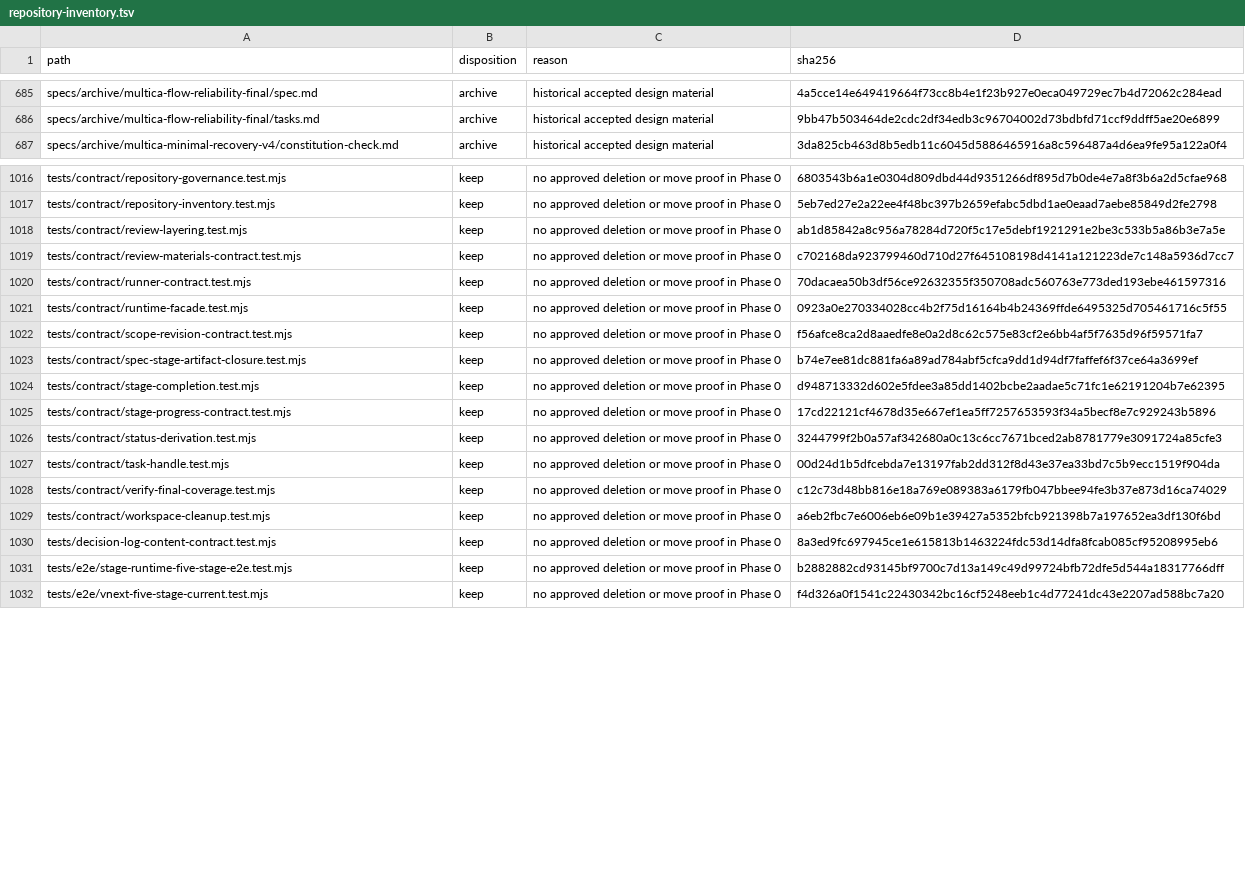
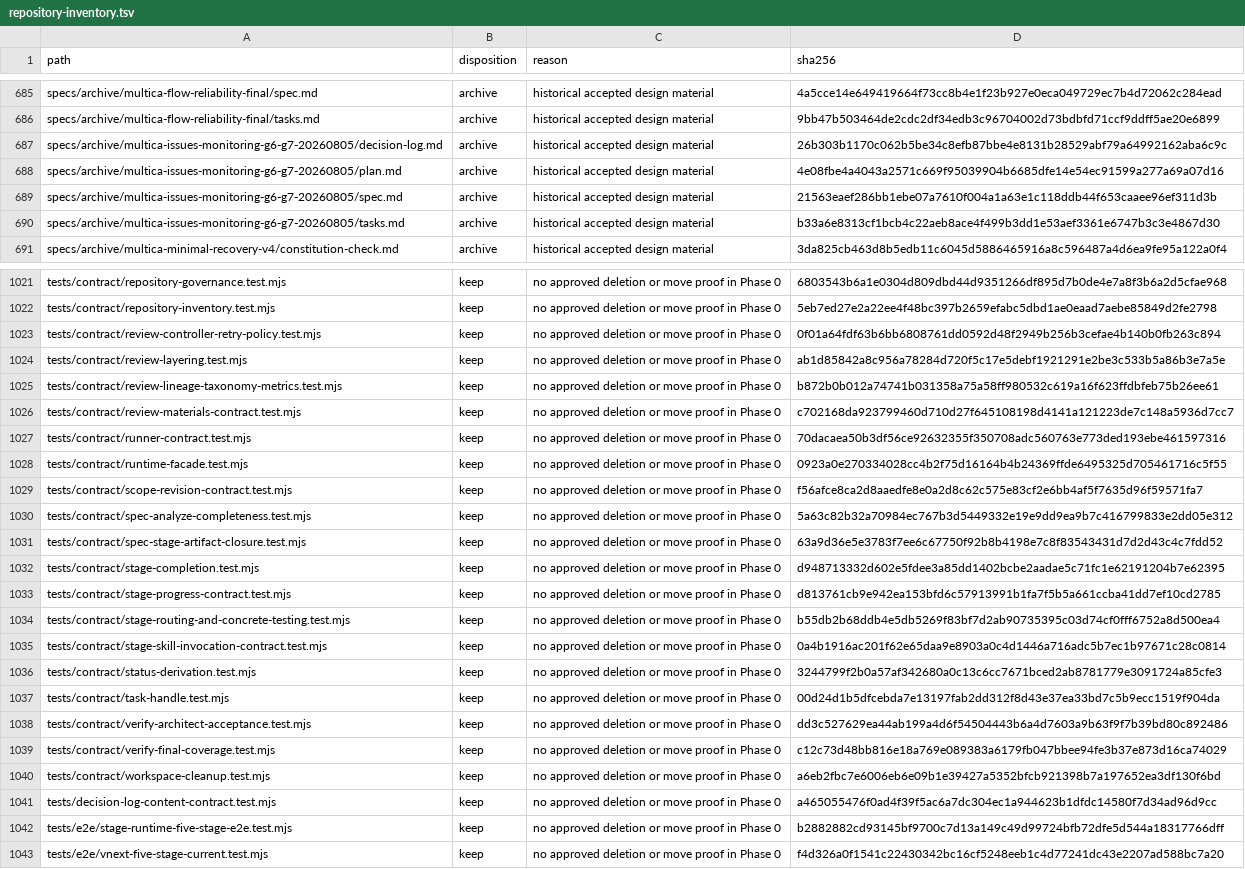
Before and after one commit to Hugh4424/workflowhub, a TSV file: docs/architecture/repository-inventory.tsv, drawn as a sheet; only a part is shown, gaps mark what is left out; the diff covers the shown part only.

Commit message:
fix: separate review host protocol from portable skill

```diff
--- a/docs/architecture/repository-inventory.tsv
+++ b/docs/architecture/repository-inventory.tsv
@@ -686,2 +686,6 @@ specs/archive/multica-flow-reliability-final/spec.md	archive	historical accepted
 specs/archive/multica-flow-reliability-final/tasks.md	archive	historical accepted design material	9bb47b503464de2cdc2df34edb3c96704002d73bdbfd71ccf9ddff5ae20e6899
+specs/archive/multica-issues-monitoring-g6-g7-20260805/decision-log.md	archive	historical accepted design material	26b303b1170c062b5be34c8efb87bbe4e8131b28529abf79a64992162aba6c9c
+specs/archive/multica-issues-monitoring-g6-g7-20260805/plan.md	archive	historical accepted design material	4e08fbe4a4043a2571c669f95039904b6685dfe14e54ec91599a277a69a07d16
+specs/archive/multica-issues-monitoring-g6-g7-20260805/spec.md	archive	historical accepted design material	21563eaef286bb1ebe07a7610f004a1a63e1c118ddb44f653caaee96ef311d3b
+specs/archive/multica-issues-monitoring-g6-g7-20260805/tasks.md	archive	historical accepted design material	b33a6e8313cf1bcb4c22aeb8ace4f499b3dd1e53aef3361e6747b3c3e4867d30
 specs/archive/multica-minimal-recovery-v4/constitution-check.md	archive	historical accepted design material	3da825cb463d8b5edb11c6045d5886465916a8c596487a4d6ea9fe95a122a0f4
@@ -1017,3 +1022,5 @@ tests/contract/repository-governance.test.mjs	keep	no approved deletion or move
 tests/contract/repository-inventory.test.mjs	keep	no approved deletion or move proof in Phase 0	5eb7ed27e2a22ee4f48bc397b2659efabc5dbd1ae0eaad7aebe85849d2fe2798
+tests/contract/review-controller-retry-policy.test.mjs	keep	no approved deletion or move proof in Phase 0	0f01a64fdf63b6bb6808761dd0592d48f2949b256b3cefae4b140b0fb263c894
 tests/contract/review-layering.test.mjs	keep	no approved deletion or move proof in Phase 0	ab1d85842a8c956a78284d720f5c17e5debf1921291e2be3c533b5a86b3e7a5e
+tests/contract/review-lineage-taxonomy-metrics.test.mjs	keep	no approved deletion or move proof in Phase 0	b872b0b012a74741b031358a75a58ff980532c619a16f623ffdbfeb75b26ee61
 tests/contract/review-materials-contract.test.mjs	keep	no approved deletion or move proof in Phase 0	c702168da923799460d710d27f645108198d4141a121223de7c148a5936d7cc7
@@ -1022,10 +1029,14 @@ tests/contract/runtime-facade.test.mjs	keep	no approved deletion or move proof i
 tests/contract/scope-revision-contract.test.mjs	keep	no approved deletion or move proof in Phase 0	f56afce8ca2d8aaedfe8e0a2d8c62c575e83cf2e6bb4af5f7635d96f59571fa7
-tests/contract/spec-stage-artifact-closure.test.mjs	keep	no approved deletion or move proof in Phase 0	b74e7ee81dc881fa6a89ad784abf5cfca9dd1d94df7faffef6f37ce64a3699ef
+tests/contract/spec-analyze-completeness.test.mjs	keep	no approved deletion or move proof in Phase 0	5a63c82b32a70984ec767b3d5449332e19e9dd9ea9b7c416799833e2dd05e312
+tests/contract/spec-stage-artifact-closure.test.mjs	keep	no approved deletion or move proof in Phase 0	63a9d36e5e3783f7ee6c67750f92b8b4198e7c8f83543431d7d2d43c4c7fdd52
 tests/contract/stage-completion.test.mjs	keep	no approved deletion or move proof in Phase 0	d948713332d602e5fdee3a85dd1402bcbe2aadae5c71fc1e62191204b7e62395
-tests/contract/stage-progress-contract.test.mjs	keep	no approved deletion or move proof in Phase 0	17cd22121cf4678d35e667ef1ea5ff7257653593f34a5becf8e7c929243b5896
+tests/contract/stage-progress-contract.test.mjs	keep	no approved deletion or move proof in Phase 0	d813761cb9e942ea153bfd6c57913991b1fa7f5b5a661ccba41dd7ef10cd2785
+tests/contract/stage-routing-and-concrete-testing.test.mjs	keep	no approved deletion or move proof in Phase 0	b55db2b68ddb4e5db5269f83bf7d2ab90735395c03d74cf0fff6752a8d500ea4
+tests/contract/stage-skill-invocation-contract.test.mjs	keep	no approved deletion or move proof in Phase 0	0a4b1916ac201f62e65daa9e8903a0c4d1446a716adc5b7ec1b97671c28c0814
 tests/contract/status-derivation.test.mjs	keep	no approved deletion or move proof in Phase 0	3244799f2b0a57af342680a0c13c6cc7671bced2ab8781779e3091724a85cfe3
 tests/contract/task-handle.test.mjs	keep	no approved deletion or move proof in Phase 0	00d24d1b5dfcebda7e13197fab2dd312f8d43e37ea33bd7c5b9ecc1519f904da
+tests/contract/verify-architect-acceptance.test.mjs	keep	no approved deletion or move proof in Phase 0	dd3c527629ea44ab199a4d6f54504443b6a4d7603a9b63f9f7b39bd80c892486
 tests/contract/verify-final-coverage.test.mjs	keep	no approved deletion or move proof in Phase 0	c12c73d48bb816e18a769e089383a6179fb047bbee94fe3b37e873d16ca74029
 tests/contract/workspace-cleanup.test.mjs	keep	no approved deletion or move proof in Phase 0	a6eb2fbc7e6006eb6e09b1e39427a5352bfcb921398b7a197652ea3df130f6bd
-tests/decision-log-content-contract.test.mjs	keep	no approved deletion or move proof in Phase 0	8a3ed9fc697945ce1e615813b1463224fdc53d14dfa8fcab085cf95208995eb6
+tests/decision-log-content-contract.test.mjs	keep	no approved deletion or move proof in Phase 0	a465055476f0ad4f39f5ac6a7dc304ec1a944623b1dfdc14580f7d34ad96d9cc
 tests/e2e/stage-runtime-five-stage-e2e.test.mjs	keep	no approved deletion or move proof in Phase 0	b2882882cd93145bf9700c7d13a149c49d99724bfb72dfe5d544a18317766dff
```
Also changed, not shown: 2 added rows and 29 edited cells elsewhere in this file, 8 other files.
